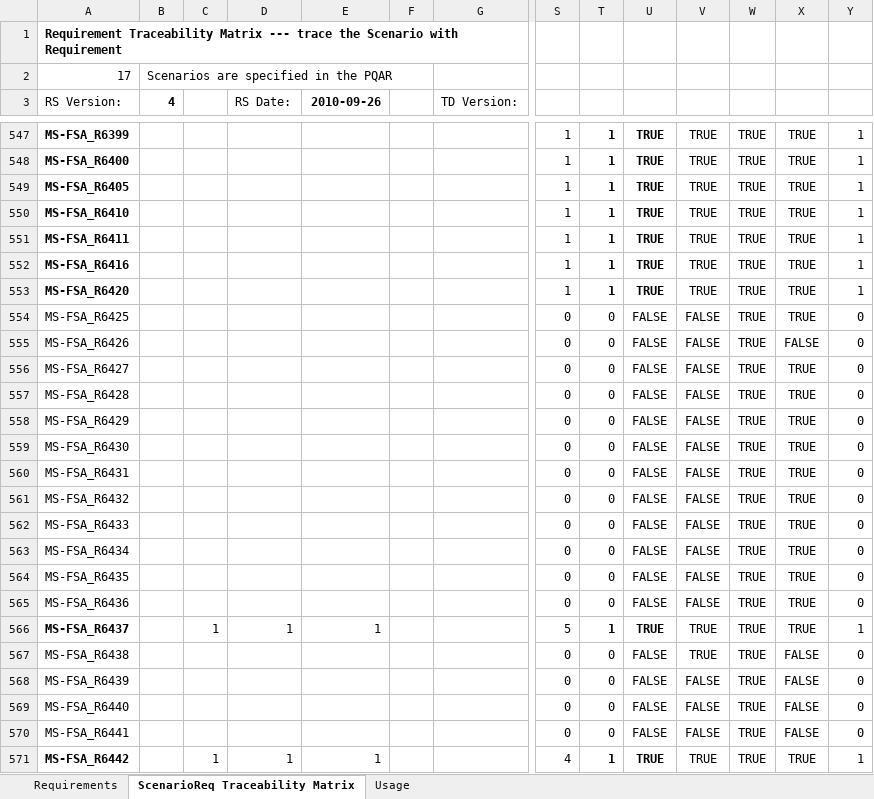
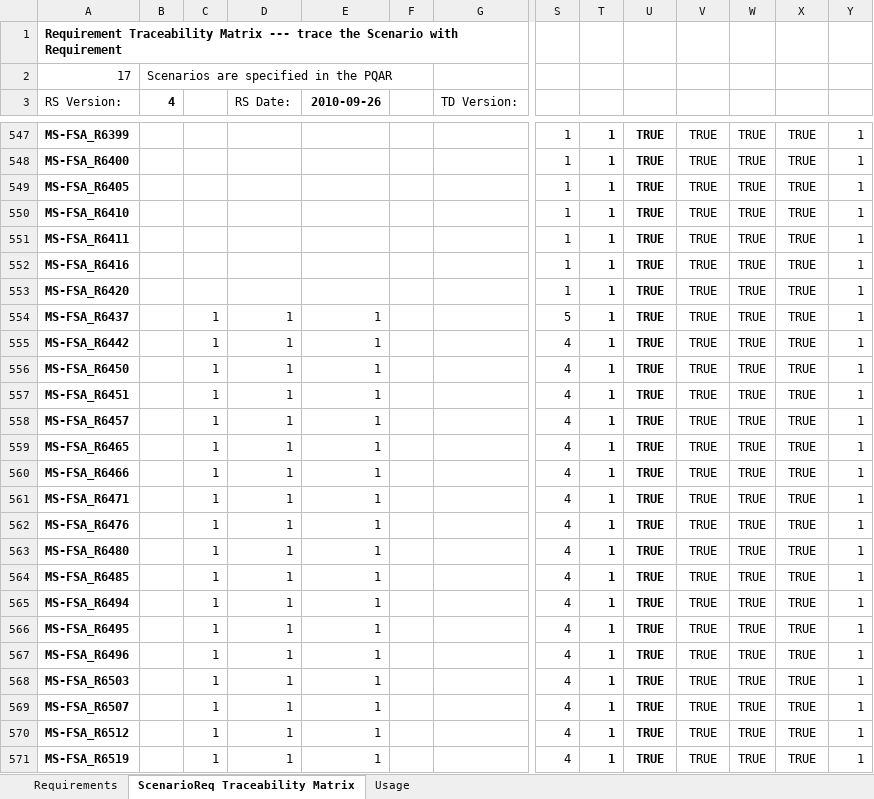
Before and after one commit to microsoft/WindowsProtocolTestSuites, an Excel workbook: TestSuites/FileServer/docs/MS-FSA_ServerRequirementSpec.xlsm, sheet ScenarioReq Traceability Matrix, drawn as a sheet; only a part is shown, gaps mark what is left out; the shorter side is filled out with more unchanged rows; values as stored, in another font and other column widths than the file's, no borders; rows hold the shown columns only; the diff covers the shown part only; the diff names each change by its address in the sheet, - before the commit and + after, or states it on an @@ line.

```diff
--- a/TestSuites/FileServer/docs/MS-FSA_ServerRequirementSpec.xlsm (sheet ScenarioReq Traceability Matrix)
+++ b/TestSuites/FileServer/docs/MS-FSA_ServerRequirementSpec.xlsm (sheet ScenarioReq Traceability Matrix)
-row 554: MS-FSA_R6425 |  |  |  |  |  |  | 0 | 0 | FALSE | FALSE | TRUE | TRUE | 0
-row 555: MS-FSA_R6426 |  |  |  |  |  |  | 0 | 0 | FALSE | FALSE | TRUE | FALSE | 0
-row 556: MS-FSA_R6427 |  |  |  |  |  |  | 0 | 0 | FALSE | FALSE | TRUE | TRUE | 0
-row 557: MS-FSA_R6428 |  |  |  |  |  |  | 0 | 0 | FALSE | FALSE | TRUE | TRUE | 0
-row 558: MS-FSA_R6429 |  |  |  |  |  |  | 0 | 0 | FALSE | FALSE | TRUE | TRUE | 0
-row 559: MS-FSA_R6430 |  |  |  |  |  |  | 0 | 0 | FALSE | FALSE | TRUE | TRUE | 0
-row 560: MS-FSA_R6431 |  |  |  |  |  |  | 0 | 0 | FALSE | FALSE | TRUE | TRUE | 0
-row 561: MS-FSA_R6432 |  |  |  |  |  |  | 0 | 0 | FALSE | FALSE | TRUE | TRUE | 0
-row 562: MS-FSA_R6433 |  |  |  |  |  |  | 0 | 0 | FALSE | FALSE | TRUE | TRUE | 0
-row 563: MS-FSA_R6434 |  |  |  |  |  |  | 0 | 0 | FALSE | FALSE | TRUE | TRUE | 0
-row 564: MS-FSA_R6435 |  |  |  |  |  |  | 0 | 0 | FALSE | FALSE | TRUE | TRUE | 0
-row 565: MS-FSA_R6436 |  |  |  |  |  |  | 0 | 0 | FALSE | FALSE | TRUE | TRUE | 0
-row 567: MS-FSA_R6438 |  |  |  |  |  |  | 0 | 0 | FALSE | TRUE | TRUE | FALSE | 0
-row 568: MS-FSA_R6439 |  |  |  |  |  |  | 0 | 0 | FALSE | FALSE | TRUE | FALSE | 0
-row 569: MS-FSA_R6440 |  |  |  |  |  |  | 0 | 0 | FALSE | FALSE | TRUE | FALSE | 0
-row 570: MS-FSA_R6441 |  |  |  |  |  |  | 0 | 0 | FALSE | FALSE | TRUE | FALSE | 0
```
Also changed, not shown: 165 removed rows and 9 edited cells elsewhere in this sheet, sheet Requirements, formulas that keep their value, hidden cells.
